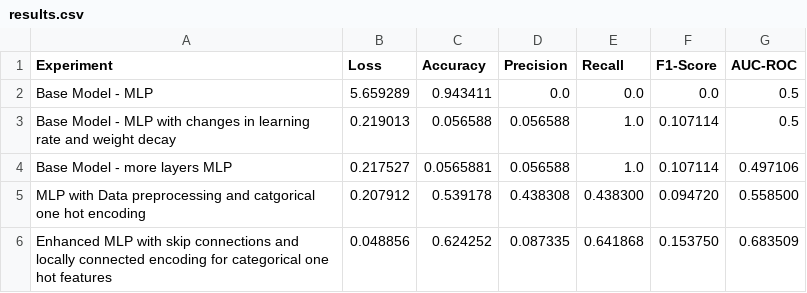
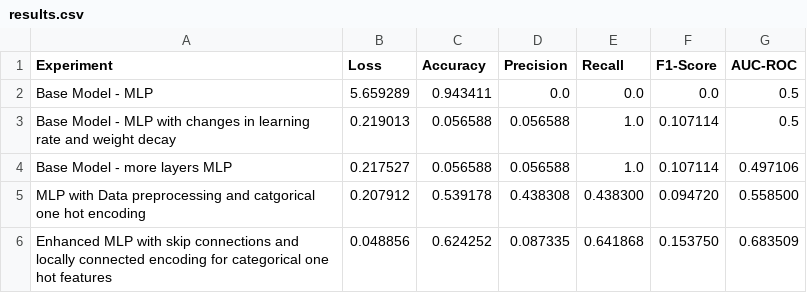
Before and after one commit to noaschkolnik/University-Dropouts-Prediction, a CSV file: results.csv, drawn as a sheet.

Commit message:
Update results.csv

```diff
--- a/results.csv
+++ b/results.csv
@@ -3,3 +3,3 @@ Base Model - MLP,5.659289,0.943411,0.0,0.0,0.0,0.5
 Base Model - MLP with changes in learning rate and weight decay,0.219013,0.056588,0.056588,1.0,0.107114,0.5
-Base Model - more layers MLP,0.217527,0.0565881,0.056588,1.0,0.107114,0.497106
+Base Model - more layers MLP,0.217527,0.056588,0.056588,1.0,0.107114,0.497106
 MLP with Data preprocessing and catgorical one hot encoding,0.207912,0.539178,0.438308,0.438300,0.094720,0.558500
```
